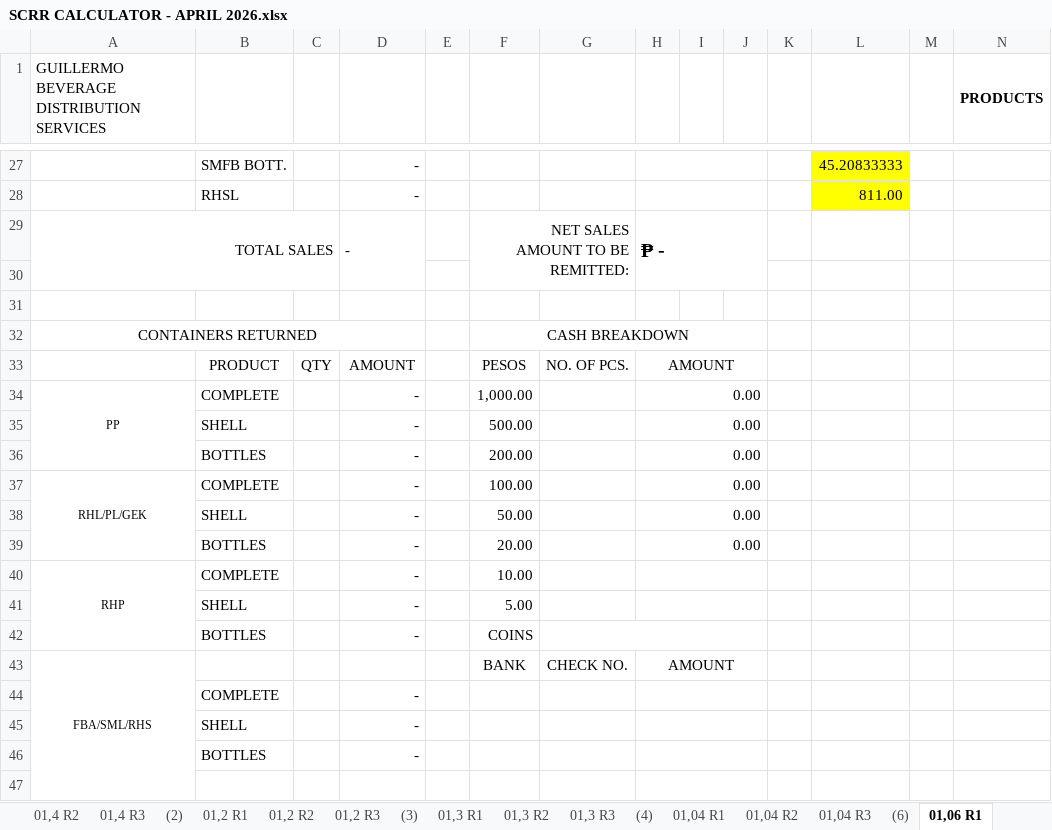
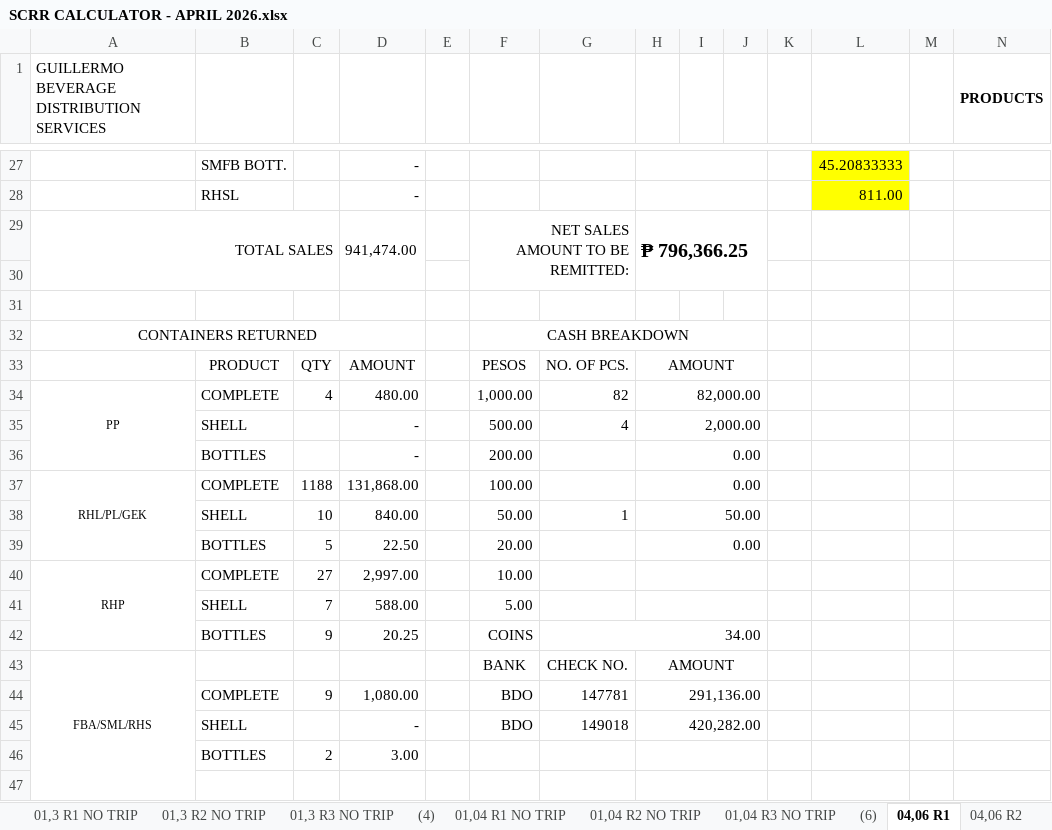
Before and after one commit to fliqlo/GBDS, an Excel workbook: GBDS APRIL FILES 2026/SCRR CALCULATOR - APRIL 2026.xlsx, sheet 04,06 R1, drawn as a sheet; only a part is shown, gaps mark what is left out; values as stored, in another font and other column widths than the file's, no borders; charts and pictures not drawn; removed rows and columns are numbered as before the commit, all else as after; rows hold the shown columns only; the diff covers the shown part only; the diff names each change by its address in the sheet, - before the commit and + after, or states it on an @@ line.

```diff
--- a/GBDS APRIL FILES 2026/SCRR CALCULATOR - APRIL 2026.xlsx (sheet 04,06 R1)
+++ b/GBDS APRIL FILES 2026/SCRR CALCULATOR - APRIL 2026.xlsx (sheet 04,06 R1)
-sheet tab: 01,3 R1
+sheet tab: 01,3 R1 NO TRIP
-sheet tab: 01,3 R2
+sheet tab: 01,3 R2 NO TRIP
-sheet tab: 01,3 R3
+sheet tab: 01,3 R3 NO TRIP
-sheet tab: 01,04 R1
+sheet tab: 01,04 R1 NO TRIP
-sheet tab: 01,04 R2
+sheet tab: 01,04 R2 NO TRIP
-sheet tab: 01,04 R3
+sheet tab: 01,04 R3 NO TRIP
-sheet tab: 01,06 R1
+sheet tab: 04,06 R1
-D29: -
+D29: 941,474.00
-H29: ₱ -
+H29: ₱ 796,366.25
-C34: (empty)
+C34: 4
-D34: -
+D34: 480.00
-G34: (empty)
+G34: 82
-H34: 0.00
+H34: 82,000.00
-G35: (empty)
+G35: 4
-H35: 0.00
+H35: 2,000.00
-C37: (empty)
+C37: 1188
-D37: -
+D37: 131,868.00
-C38: (empty)
+C38: 10
-D38: -
+D38: 840.00
-G38: (empty)
+G38: 1
-H38: 0.00
+H38: 50.00
-C39: (empty)
+C39: 5
-D39: -
+D39: 22.50
-C40: (empty)
+C40: 27
-D40: -
+D40: 2,997.00
-C41: (empty)
+C41: 7
-D41: -
+D41: 588.00
-C42: (empty)
+C42: 9
-D42: -
+D42: 20.25
-G42: (empty)
+G42: 34.00
-C44: (empty)
+C44: 9
-D44: -
+D44: 1,080.00
-F44: (empty)
+F44: BDO
-G44: (empty)
+G44: 147781
-H44: (empty)
+H44: 291,136.00
-row 45:  | SHELL |  | -
-row 46:  | BOTTLES |  | -
+row 45:  | SHELL |  | - |  | BDO | 149018 | 420,282.00
+row 46:  | BOTTLES | 2 | 3.00
```
Also changed, not shown: 25 edited cells elsewhere in this sheet, sheet 04,06 R3, sheet 04,06 R2, other sheet tabs, charts or pictures, GBDS APRIL FILES 2026/CSR MONTH OF APRIL 2026.xlsx, GBDS APRIL FILES 2026/SHORT OVER ALL ROUTES - APRIL 2026.xlsx.
